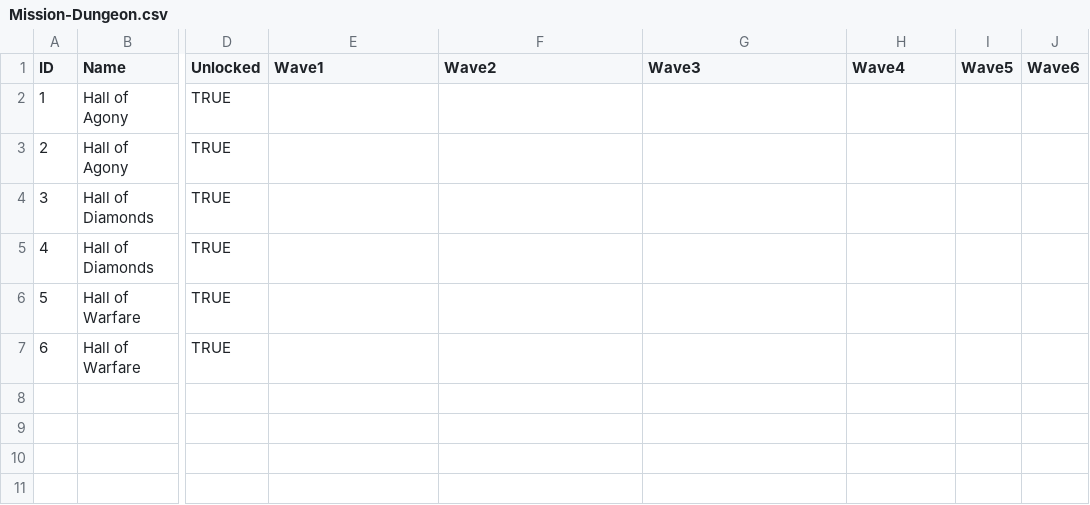
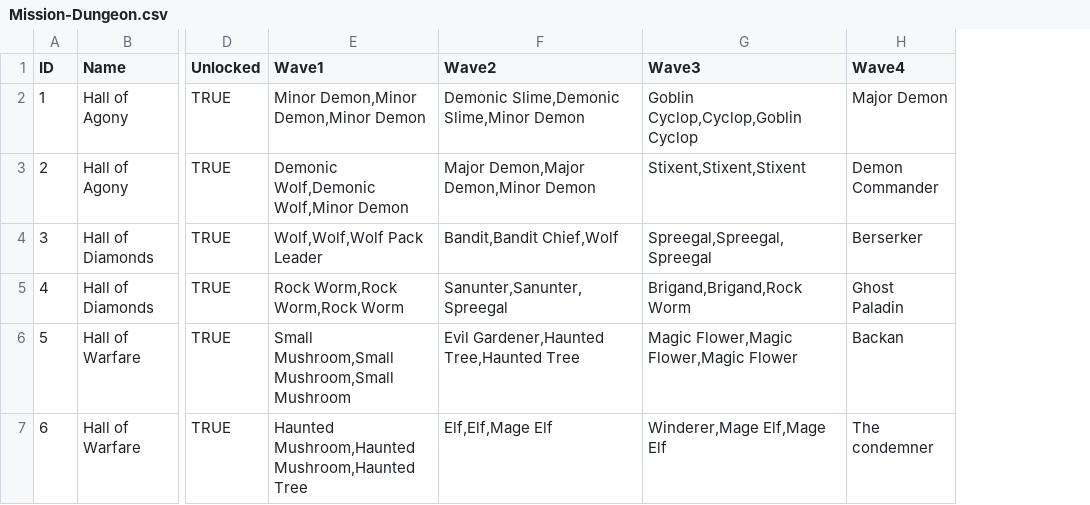
Before and after one commit to FrownGate/Ennisia, a CSV file: Assets/Editor/CSV/Mission-Dungeon.csv, drawn as a sheet; only a part is shown, gaps mark what is left out; the diff names each change by its address in the sheet, - before the commit and + after, or states it on an @@ line.

```diff
--- a/Assets/Editor/CSV/Mission-Dungeon.csv
+++ b/Assets/Editor/CSV/Mission-Dungeon.csv
-column I (Wave5), empty
-column J (Wave6), empty
-E2 (Wave1): (empty)
+E2 (Wave1): Minor Demon,Minor Demon,Minor Demon
-F2 (Wave2): (empty)
+F2 (Wave2): Demonic Slime,Demonic Slime,Minor Demon
-G2 (Wave3): (empty)
+G2 (Wave3): Goblin Cyclop,Cyclop,Goblin Cyclop
-H2 (Wave4): (empty)
+H2 (Wave4): Major Demon
-E3 (Wave1): (empty)
+E3 (Wave1): Demonic Wolf,Demonic Wolf,Minor Demon
-F3 (Wave2): (empty)
+F3 (Wave2): Major Demon,Major Demon,Minor Demon
-G3 (Wave3): (empty)
+G3 (Wave3): Stixent,Stixent,Stixent
-H3 (Wave4): (empty)
+H3 (Wave4): Demon Commander
-E4 (Wave1): (empty)
+E4 (Wave1): Wolf,Wolf,Wolf Pack Leader
-F4 (Wave2): (empty)
+F4 (Wave2): Bandit,Bandit Chief,Wolf
-G4 (Wave3): (empty)
+G4 (Wave3): Spreegal,Spreegal,Spreegal
-H4 (Wave4): (empty)
+H4 (Wave4): Berserker
-E5 (Wave1): (empty)
+E5 (Wave1): Rock Worm,Rock Worm,Rock Worm
-F5 (Wave2): (empty)
+F5 (Wave2): Sanunter,Sanunter,Spreegal
-G5 (Wave3): (empty)
+G5 (Wave3): Brigand,Brigand,Rock Worm
-H5 (Wave4): (empty)
+H5 (Wave4): Ghost Paladin
-E6 (Wave1): (empty)
+E6 (Wave1): Small Mushroom,Small Mushroom,Small Mushroom
-F6 (Wave2): (empty)
+F6 (Wave2): Evil Gardener,Haunted Tree,Haunted Tree
-G6 (Wave3): (empty)
+G6 (Wave3): Magic Flower,Magic Flower,Magic Flower
-H6 (Wave4): (empty)
+H6 (Wave4): Backan
-E7 (Wave1): (empty)
+E7 (Wave1): Haunted Mushroom,Haunted Mushroom,Haunted Tree
-F7 (Wave2): (empty)
+F7 (Wave2): Elf,Elf,Mage Elf
-G7 (Wave3): (empty)
+G7 (Wave3): Winderer,Mage Elf,Mage Elf
-H7 (Wave4): (empty)
+H7 (Wave4): The condemner
```
Also changed, not shown: Assets/Editor/CSV/Enemies.csv, Assets/Resources/CSV/Enemies.csv, 50 other files.
